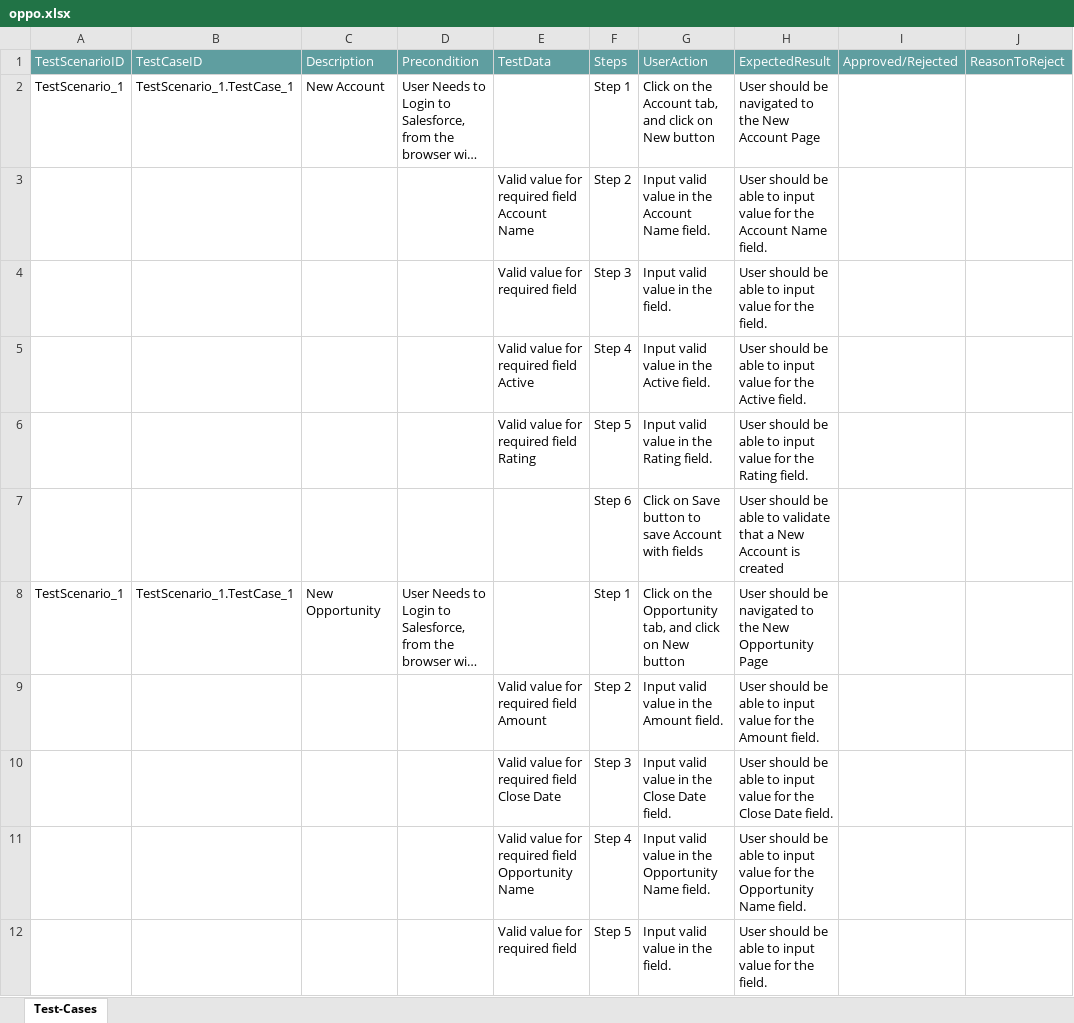
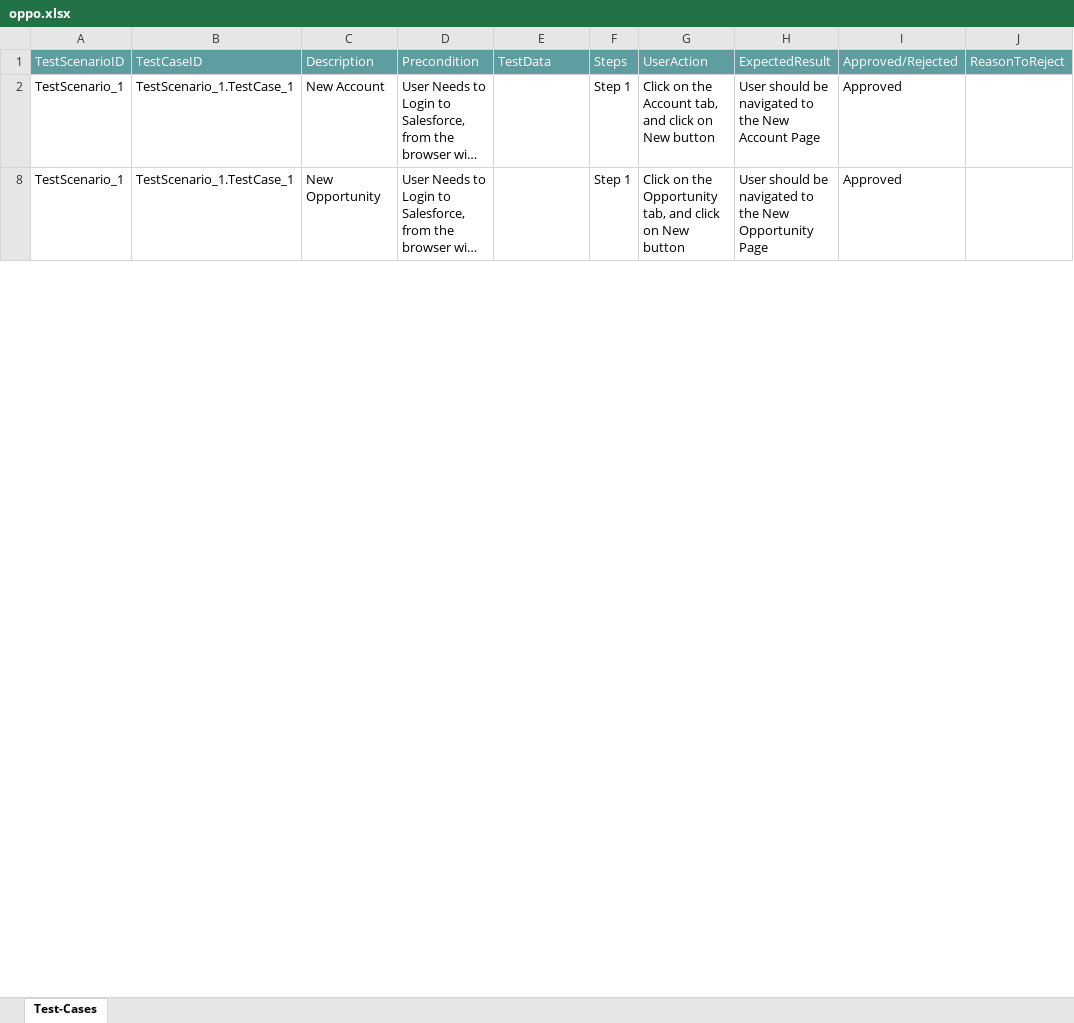
Before and after one commit to ShaikMohamedIrfan/customsapp, an Excel workbook: oppo.xlsx, sheet Test-Cases, drawn as a sheet; only a part is shown; long unchanged cells end in …; values as stored, in another font and other column widths than the file's, no borders; table styles not drawn; the diff covers the shown part only; the diff names each change by its address in the sheet, - before the commit and + after, or states it on an @@ line.

Commit message:
Add files via upload

```diff
--- a/oppo.xlsx (sheet Test-Cases)
+++ b/oppo.xlsx (sheet Test-Cases)
-I2: (empty)
+I2: Approved
@@ row 3 hidden:  |  |  |  | Valid value for required field Account Name | Step 2 | Input valid value in the Account Name field. | User should be able to input value for the Account Name field. @@
@@ row 4 hidden:  |  |  |  | Valid value for required field | Step 3 | Input valid value in the field. | User should be able to input value for the field. @@
@@ row 5 hidden:  |  |  |  | Valid value for required field Active | Step 4 | Input valid value in the Active field. | User should be able to input value for the Active field. @@
@@ row 6 hidden:  |  |  |  | Valid value for required field Rating | Step 5 | Input valid value in the Rating field. | User should be able to input value for the Rating field. @@
@@ row 7 hidden:  |  |  |  |  | Step 6 | Click on Save button to save Account with fields | User should be able to validate that a New Account is created @@
-I8: (empty)
+I8: Approved
@@ row 9 hidden:  |  |  |  | Valid value for required field Amount | Step 2 | Input valid value in the Amount field. | User should be able to input value for the Amount field. @@
@@ row 10 hidden:  |  |  |  | Valid value for required field Close Date | Step 3 | Input valid value in the Close Date field. | User should be able to input value for the Close Date field. @@
@@ row 11 hidden:  |  |  |  | Valid value for required field Opportunity Name | Step 4 | Input valid value in the Opportunity Name field. | User should be able to input value for the Opportunity Name field. @@
@@ row 12 hidden:  |  |  |  | Valid value for required field | Step 5 | Input valid value in the field. | User should be able to input value for the field. @@
```
Also changed, not shown: 9 hidden or unhidden rows and 1 edited cell elsewhere in this sheet.
